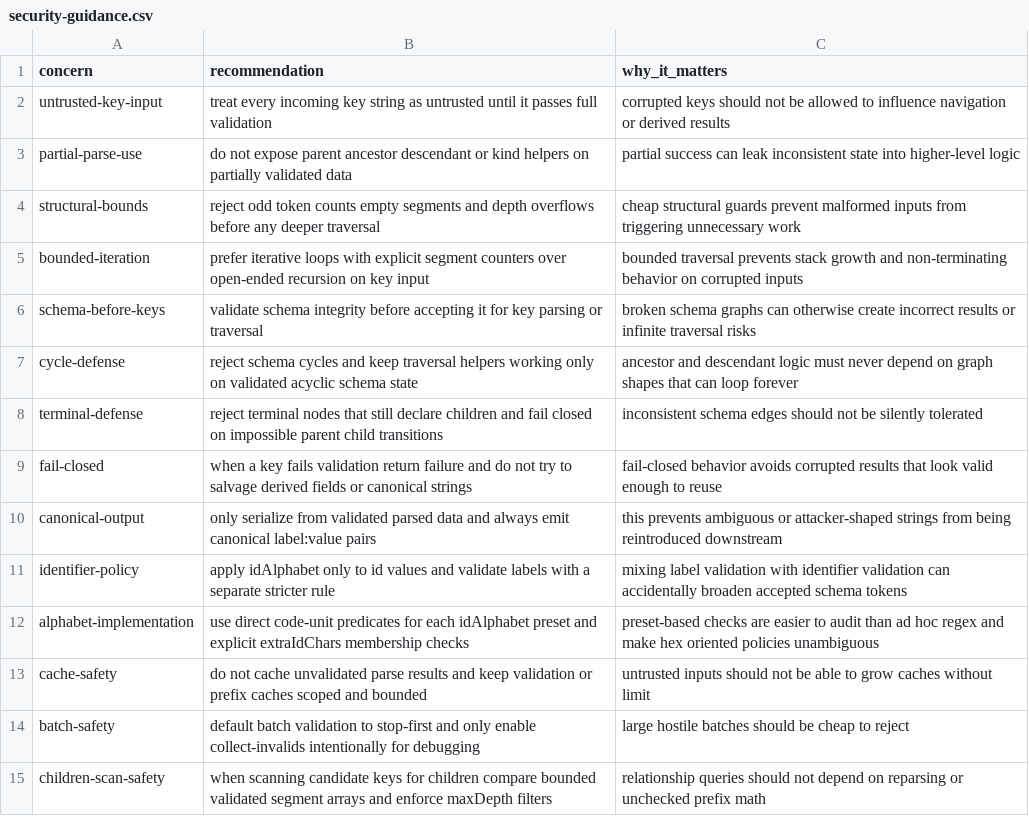
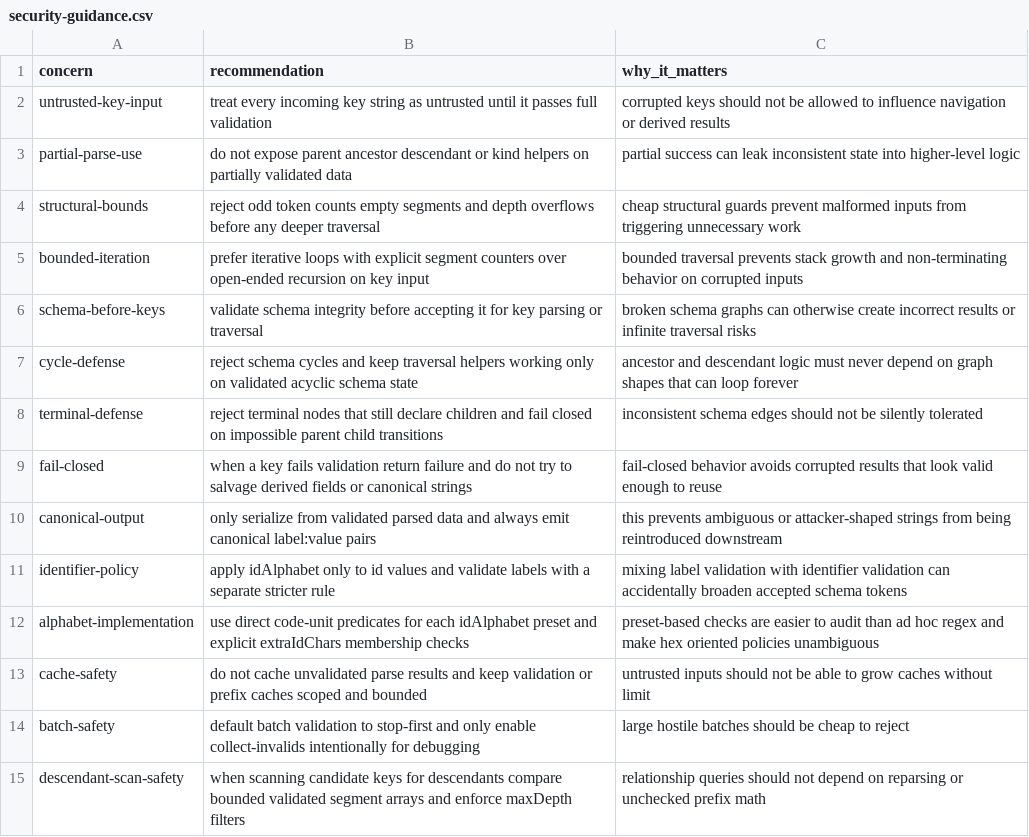
Before and after one commit to flarebyte/beaming_yggdrasil_key, a CSV file: doc/design-meta/examples/security-guidance.csv, drawn as a sheet.

```diff
--- a/doc/design-meta/examples/security-guidance.csv
+++ b/doc/design-meta/examples/security-guidance.csv
@@ -14,2 +14,2 @@ cache-safety,do not cache unvalidated parse results and keep validation or prefi
 batch-safety,default batch validation to stop-first and only enable collect-invalids intentionally for debugging,large hostile batches should be cheap to reject
-children-scan-safety,when scanning candidate keys for children compare bounded validated segment arrays and enforce maxDepth filters,relationship queries should not depend on reparsing or unchecked prefix math
+descendant-scan-safety,when scanning candidate keys for descendants compare bounded validated segment arrays and enforce maxDepth filters,relationship queries should not depend on reparsing or unchecked prefix math
```
Also changed, not shown: doc/design-meta/examples/derived-fields.csv, doc/design-meta/examples/key-acceptance-examples.csv, 8 other files.
